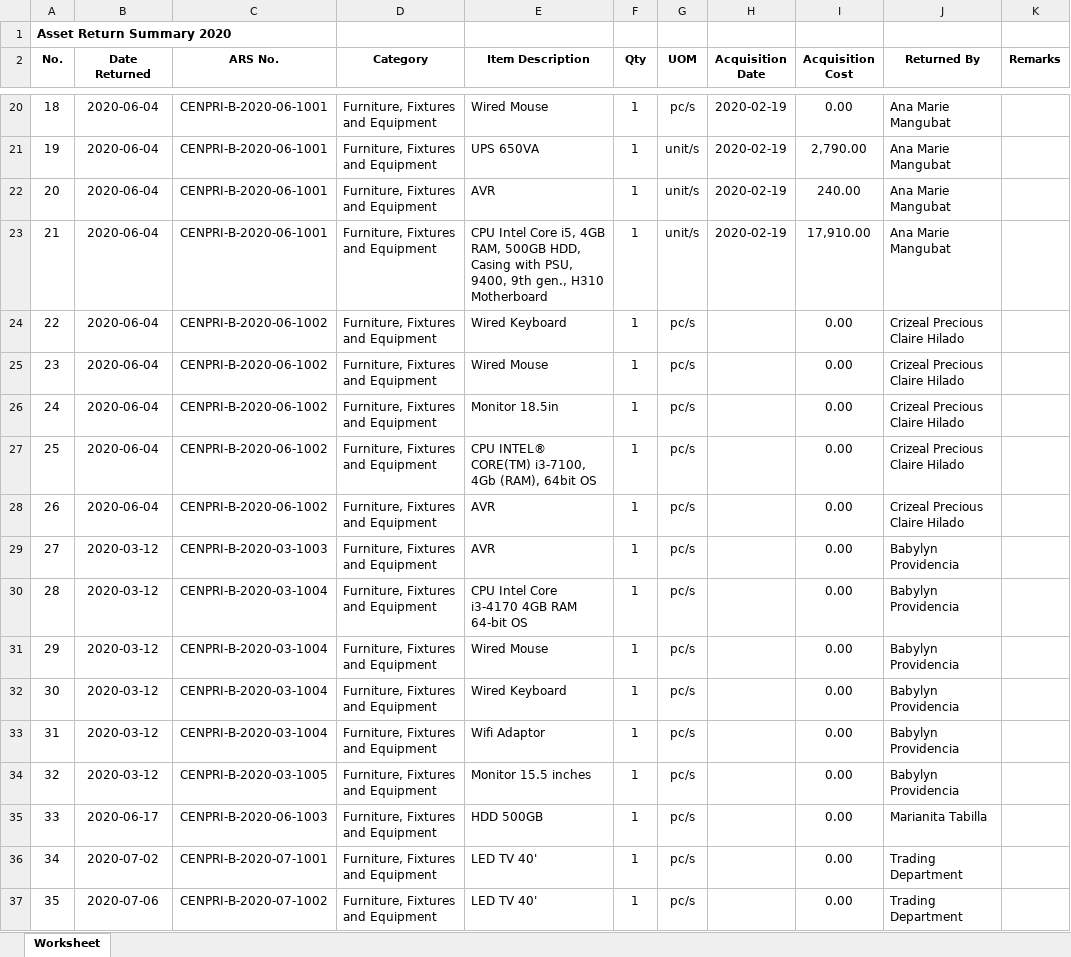
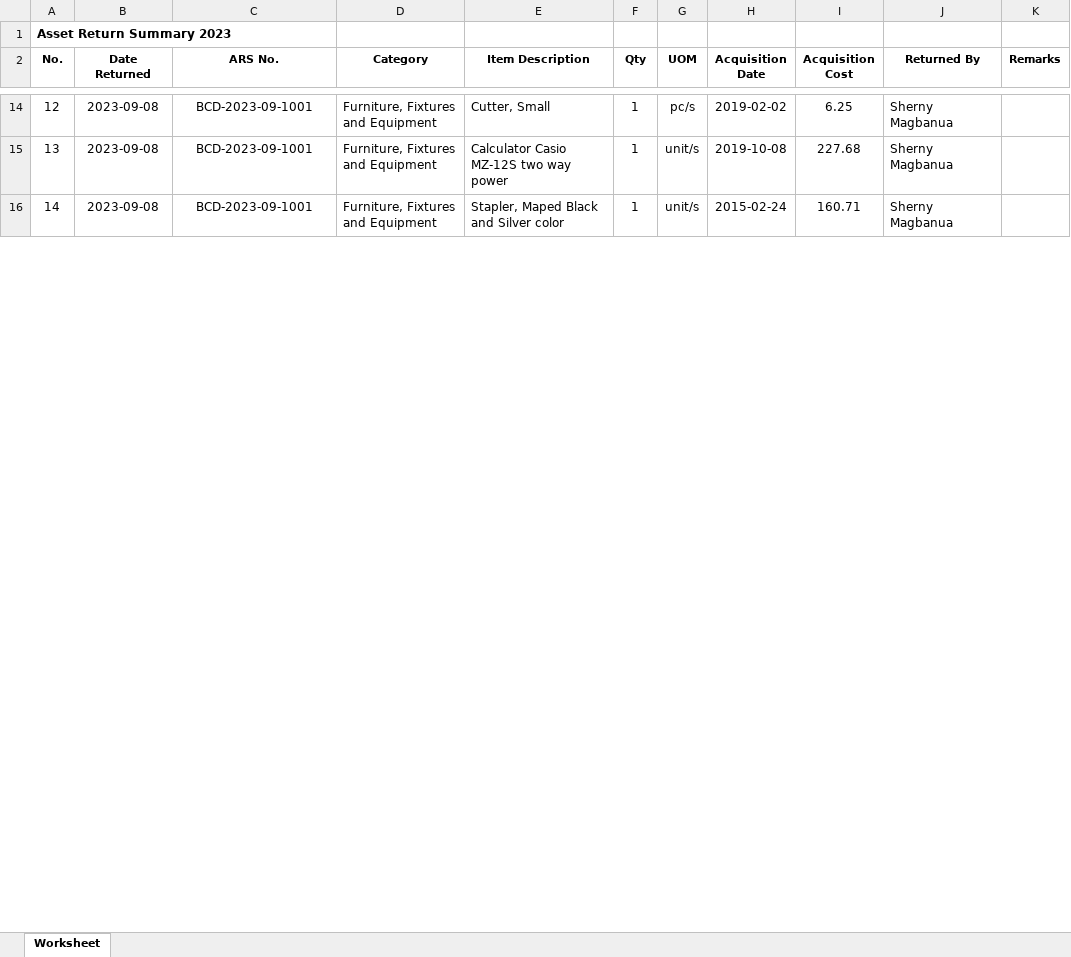
Before and after one commit to JonahBenares/etmsnew, an Excel workbook: Return Summary.xlsx, sheet Worksheet, drawn as a sheet; only a part is shown, gaps mark what is left out; values as stored, in another font and other column widths than the file's, no borders; removed rows and columns are numbered as before the commit, all else as after; the diff covers the shown part only; the diff names each change by its address in the sheet, - before the commit and + after, or states it on an @@ line.

```diff
--- a/Return Summary.xlsx (sheet Worksheet)
+++ b/Return Summary.xlsx (sheet Worksheet)
@@ column A (No.) renumbered between rows 1 and 17 @@
-B14:B15 (Date Returned): 2020-06-04
+B14:B15 (Date Returned): 2023-09-08
-C14:C15 (ARS No.): CENPRI-B-2020-06-1001
+C14:C15 (ARS No.): BCD-2023-09-1001
-E14 (Item Description): Wired Mouse
+E14 (Item Description): Cutter, Small
-H14 (Acquisition Date): 2020-02-19
+H14 (Acquisition Date): 2019-02-02
-I14 (Acquisition Cost): 0.00
+I14 (Acquisition Cost): 6.25
-J14:J15 (Returned By): Ana Marie Mangubat
+J14:J15 (Returned By): Sherny Magbanua
-E15 (Item Description): UPS 650VA
+E15 (Item Description): Calculator Casio MZ-12S two way power
-H15 (Acquisition Date): 2020-02-19
+H15 (Acquisition Date): 2019-10-08
-I15 (Acquisition Cost): 2,790.00
+I15 (Acquisition Cost): 227.68
-row 22: 20 | 2020-06-04 | CENPRI-B-2020-06-1001 | Furniture, Fixtures and Equipment | AVR | 1 | unit/s | 2020-02-19 | 240.00 | Ana Marie Mangubat
-B16 (Date Returned): 2020-06-04
+B16 (Date Returned): 2023-09-08
-C16 (ARS No.): CENPRI-B-2020-06-1001
+C16 (ARS No.): BCD-2023-09-1001
-E16 (Item Description): CPU Intel Core i5, 4GB RAM, 500GB HDD, Casing with PSU, 9400, 9th gen., H310 Motherboard
+E16 (Item Description): Stapler, Maped Black and Silver color
-H16 (Acquisition Date): 2020-02-19
+H16 (Acquisition Date): 2015-02-24
-I16 (Acquisition Cost): 17,910.00
+I16 (Acquisition Cost): 160.71
-J16 (Returned By): Ana Marie Mangubat
+J16 (Returned By): Sherny Magbanua
-row 24: 22 | 2020-06-04 | CENPRI-B-2020-06-1002 | Furniture, Fixtures and Equipment | Wired Keyboard | 1 | pc/s |  | 0.00 | Crizeal Precious Claire Hilado
-row 25: 23 | 2020-06-04 | CENPRI-B-2020-06-1002 | Furniture, Fixtures and Equipment | Wired Mouse | 1 | pc/s |  | 0.00 | Crizeal Precious Claire Hilado
-row 26: 24 | 2020-06-04 | CENPRI-B-2020-06-1002 | Furniture, Fixtures and Equipment | Monitor 18.5in | 1 | pc/s |  | 0.00 | Crizeal Precious Claire Hilado
-row 27: 25 | 2020-06-04 | CENPRI-B-2020-06-1002 | Furniture, Fixtures and Equipment | CPU INTEL® CORE(TM) i3-7100, 4Gb (RAM), 64bit OS | 1 | pc/s |  | 0.00 | Crizeal Precious Claire Hilado
-row 28: 26 | 2020-06-04 | CENPRI-B-2020-06-1002 | Furniture, Fixtures and Equipment | AVR | 1 | pc/s |  | 0.00 | Crizeal Precious Claire Hilado
-row 29: 27 | 2020-03-12 | CENPRI-B-2020-03-1003 | Furniture, Fixtures and Equipment | AVR | 1 | pc/s |  | 0.00 | Babylyn Providencia
-row 30: 28 | 2020-03-12 | CENPRI-B-2020-03-1004 | Furniture, Fixtures and Equipment | CPU Intel Core i3-4170 4GB RAM 64-bit OS | 1 | pc/s |  | 0.00 | Babylyn Providencia
-row 31: 29 | 2020-03-12 | CENPRI-B-2020-03-1004 | Furniture, Fixtures and Equipment | Wired Mouse | 1 | pc/s |  | 0.00 | Babylyn Providencia
-row 32: 30 | 2020-03-12 | CENPRI-B-2020-03-1004 | Furniture, Fixtures and Equipment | Wired Keyboard | 1 | pc/s |  | 0.00 | Babylyn Providencia
-row 33: 31 | 2020-03-12 | CENPRI-B-2020-03-1004 | Furniture, Fixtures and Equipment | Wifi Adaptor | 1 | pc/s |  | 0.00 | Babylyn Providencia
-row 34: 32 | 2020-03-12 | CENPRI-B-2020-03-1005 | Furniture, Fixtures and Equipment | Monitor 15.5 inches | 1 | pc/s |  | 0.00 | Babylyn Providencia
-row 35: 33 | 2020-06-17 | CENPRI-B-2020-06-1003 | Furniture, Fixtures and Equipment | HDD 500GB | 1 | pc/s |  | 0.00 | Marianita Tabilla
-row 36: 34 | 2020-07-02 | CENPRI-B-2020-07-1001 | Furniture, Fixtures and Equipment | LED TV 40' | 1 | pc/s |  | 0.00 | Trading Department
-row 37: 35 | 2020-07-06 | CENPRI-B-2020-07-1002 | Furniture, Fixtures and Equipment | LED TV 40' | 1 | pc/s |  | 0.00 | Trading Department
```
Also changed, not shown: 7 added rows, 41 removed rows and 24 edited cells elsewhere in this sheet, 3 other files.
